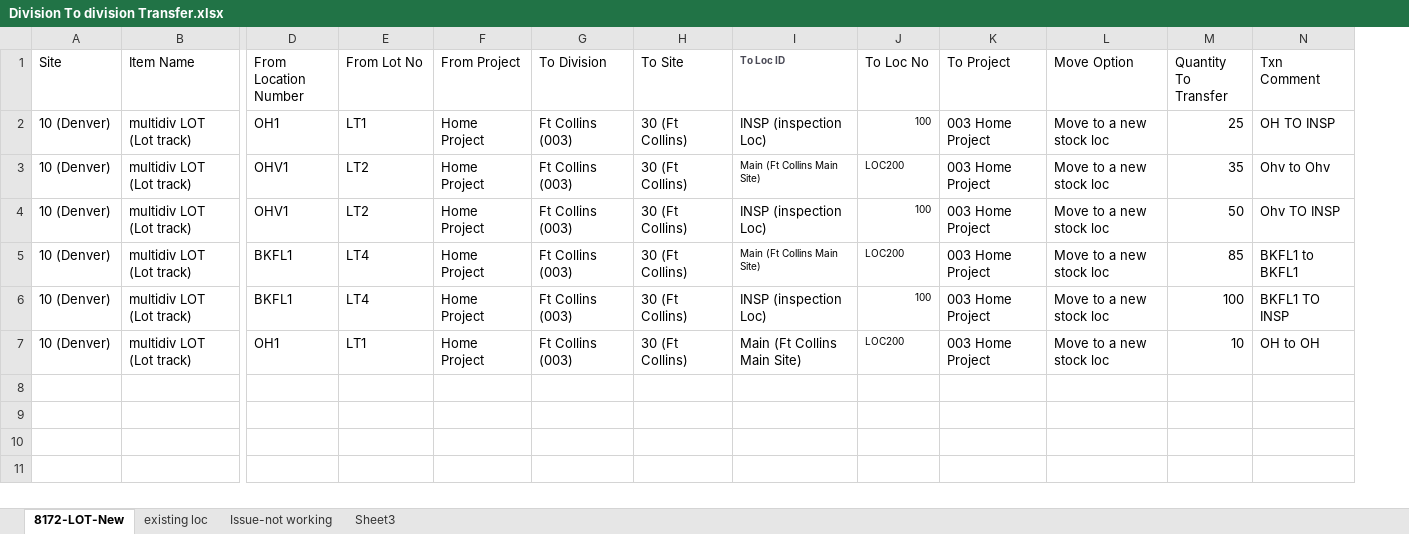
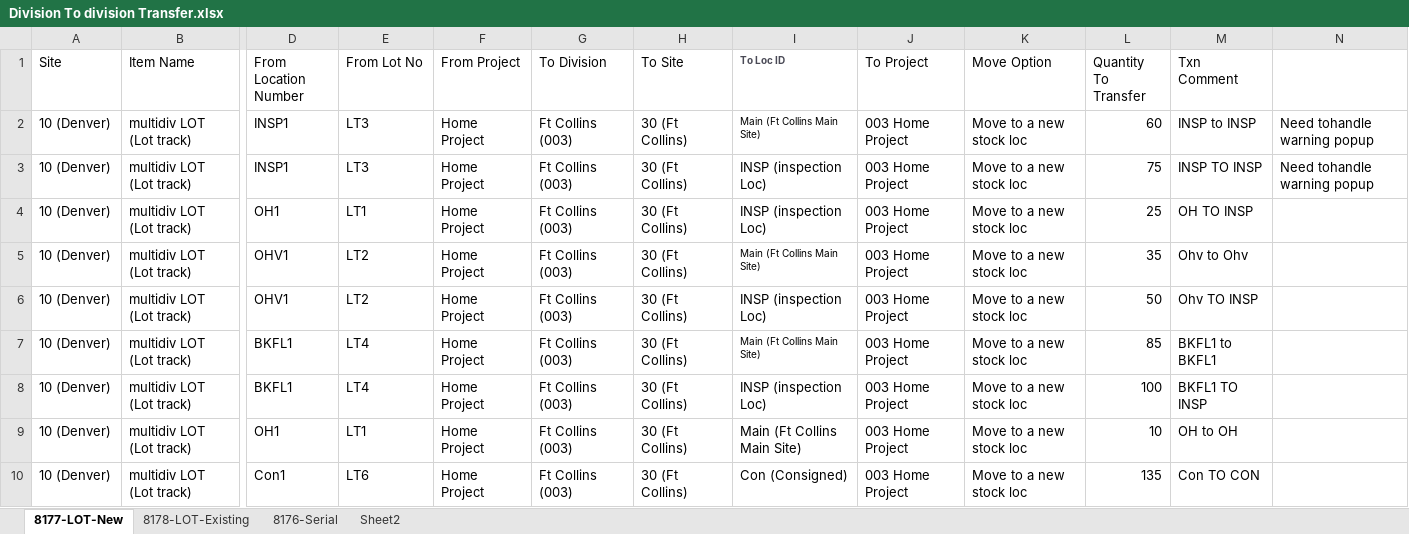
Before and after one commit to msuryawanshi20/rstk_PROVAR-COPADO, an Excel workbook: templates/Division To division Transfer.xlsx, sheet 8177-LOT-New, drawn as a sheet; only a part is shown, gaps mark what is left out; values as stored, in another font and other column widths than the file's, no borders; removed rows and columns are numbered as before the commit, all else as after; rows hold the shown columns only; the diff names each change by its address in the sheet, - before the commit and + after, or states it on an @@ line.

Commit message:
Div to Div and Site to Site transfer

```diff
--- a/templates/Division To division Transfer.xlsx (sheet 8177-LOT-New)
+++ b/templates/Division To division Transfer.xlsx (sheet 8177-LOT-New)
-sheet tab: 8172-LOT-New
+sheet tab: 8177-LOT-New
-sheet tab: existing loc
+sheet tab: 8178-LOT-Existing
-sheet tab: Sheet3
+sheet tab: 8176-Serial
-sheet tab: Issue-not working
+sheet tab: Sheet2
-column J (To Loc No), rows 2-7: 100 | LOC200 | 100 | LOC200 | 100 | LOC200
+column N, empty
+row 2: 10 (Denver) | multidiv LOT (Lot track) | INSP1 | LT3 | Home Project | Ft Collins (003) | 30 (Ft Collins) | Main (Ft Collins Main Site) | 003 Home Project | Move to a new stock loc | 60 | INSP to INSP | Need tohandle warning popup
+row 3: 10 (Denver) | multidiv LOT (Lot track) | INSP1 | LT3 | Home Project | Ft Collins (003) | 30 (Ft Collins) | INSP (inspection Loc) | 003 Home Project | Move to a new stock loc | 75 | INSP TO INSP | Need tohandle warning popup
+row 10: 10 (Denver) | multidiv LOT (Lot track) | Con1 | LT6 | Home Project | Ft Collins (003) | 30 (Ft Collins) | Con (Consigned) | 003 Home Project | Move to a new stock loc | 135 | Con TO CON
```
Also changed, not shown: sheet 8178-LOT-Existing, sheet 8176-Serial, 12 other files.
